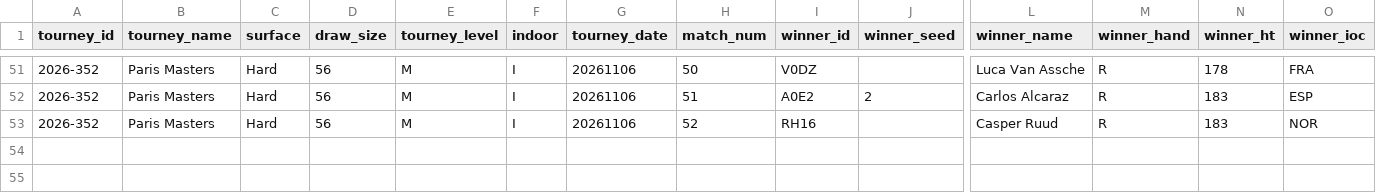
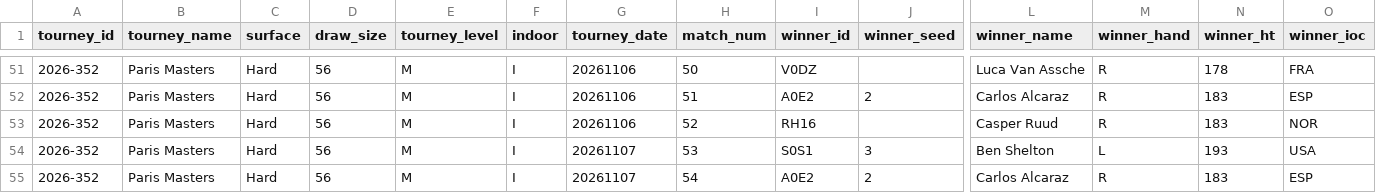
Before and after one commit to wvanderharst/tennisratings, a CSV file: atp_uploads/ongoing_tourneys.csv, drawn as a sheet; only a part is shown, gaps mark what is left out; rows hold the shown columns only; the diff names each change by its address in the sheet, - before the commit and + after, or states it on an @@ line.

```diff
--- a/atp_uploads/ongoing_tourneys.csv
+++ b/atp_uploads/ongoing_tourneys.csv
+row 54: 2026-352 | Paris Masters | Hard | 56 | M | I | 20261107 | 53 | S0S1 | 3 | Ben Shelton | L | 193 | USA
+row 55: 2026-352 | Paris Masters | Hard | 56 | M | I | 20261107 | 54 | A0E2 | 2 | Carlos Alcaraz | R | 183 | ESP
```
Also changed, not shown: atp_uploads/challenger_ongoing_tourneys.csv, 2 other files.
